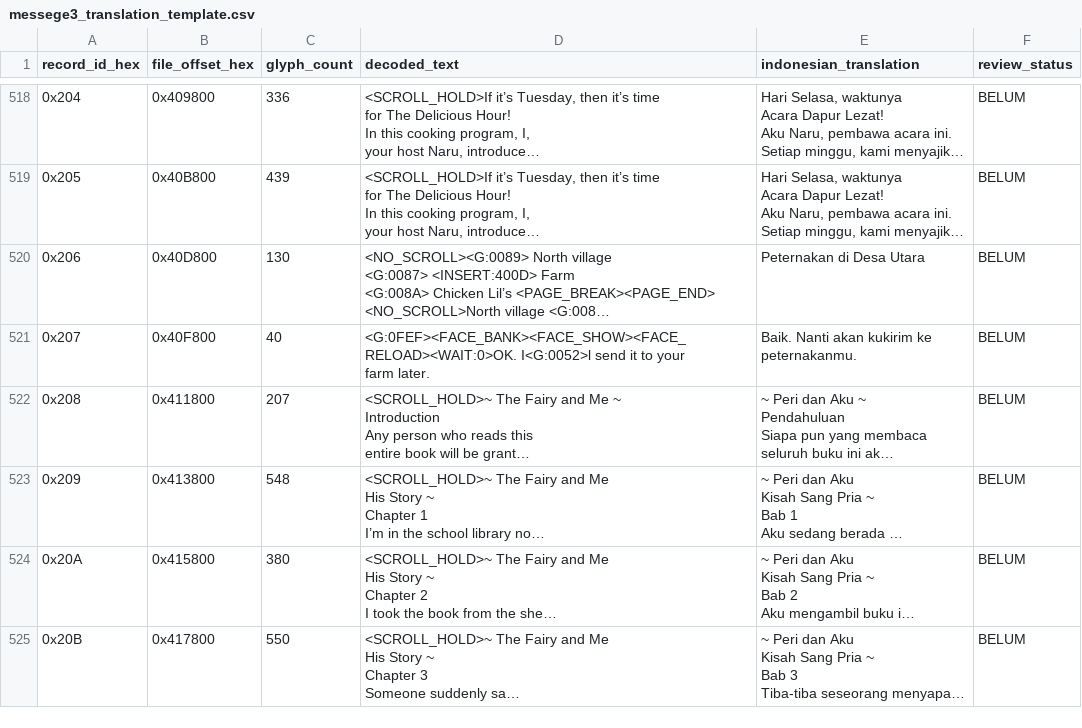
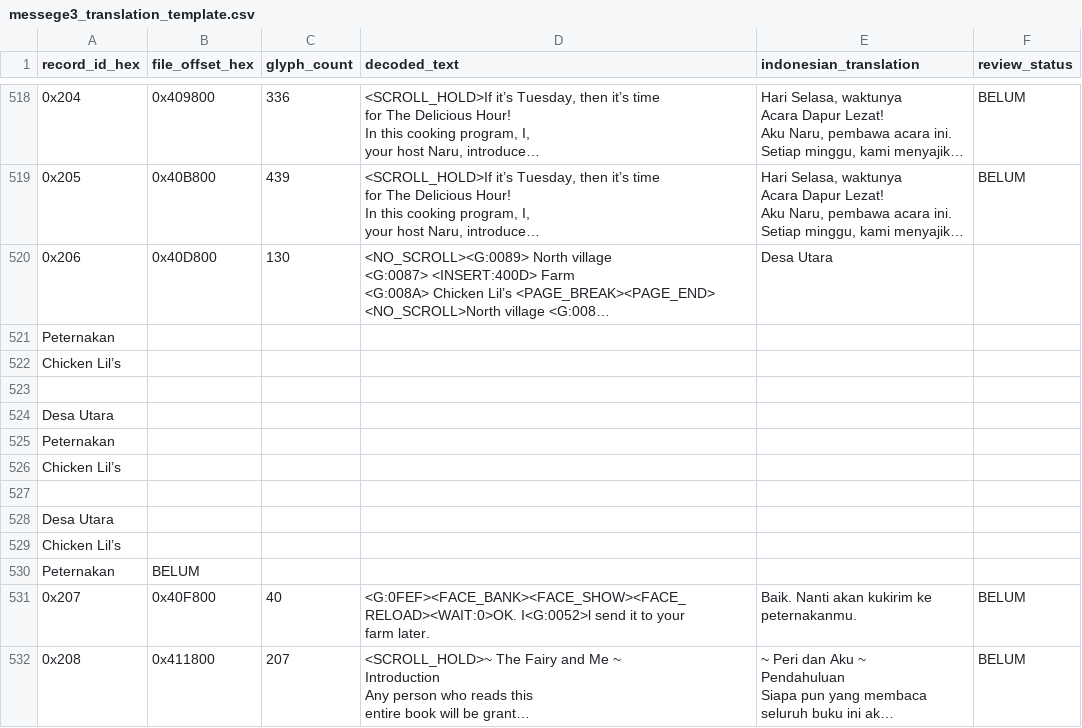
Before and after one commit to YudhaPratamaPutra/hmbtn-decomp-4Clovers, a CSV file: translations/messege3_translation_template.csv, drawn as a sheet; only a part is shown, gaps mark what is left out; the shorter side is filled out with more unchanged rows; long unchanged cells end in …; the diff names each change by its address in the sheet, - before the commit and + after, or states it on an @@ line.

Commit message:
Fix translation validation in messege3_translation_template.csv

```diff
--- a/translations/messege3_translation_template.csv
+++ b/translations/messege3_translation_template.csv
-E520 (indonesian_translation): Peternakan di Desa Utara
+E520 (indonesian_translation): Desa Utara
-F520 (review_status): BELUM
+F520 (review_status): (empty)
+row 521: Peternakan
+row 522: Chicken Lil’s
+row 523: (empty)
+row 524: Desa Utara
+row 525: Peternakan
+row 526: Chicken Lil’s
+row 527: (empty)
+row 528: Desa Utara
+row 529: Chicken Lil’s
+row 530: Peternakan | BELUM
```
